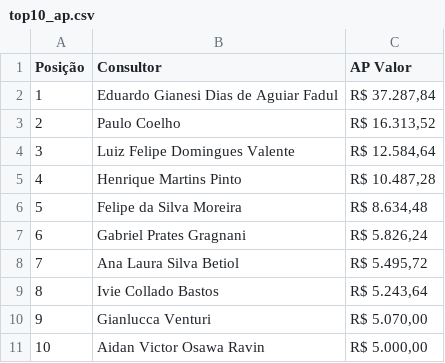
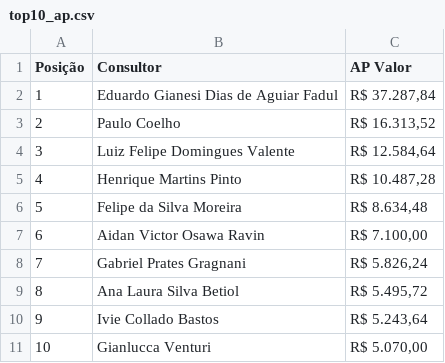
Before and after one commit to sprietootero/gestaoavista-sp1, a CSV file: top10_ap.csv, drawn as a sheet; removed rows and columns are numbered as before the commit, all else as after; the diff names each change by its address in the sheet, - before the commit and + after, or states it on an @@ line.

```diff
--- a/top10_ap.csv
+++ b/top10_ap.csv
+row 7: 6 | Aidan Victor Osawa Ravin | R$ 7.100,00
@@ column A (Posição) renumbered between rows 8 and 11 @@
-row 11: 10 | Aidan Victor Osawa Ravin | R$ 5.000,00
```
Also changed, not shown: dados_extraidos.csv, ranking_7dias.csv, 1 other file.
